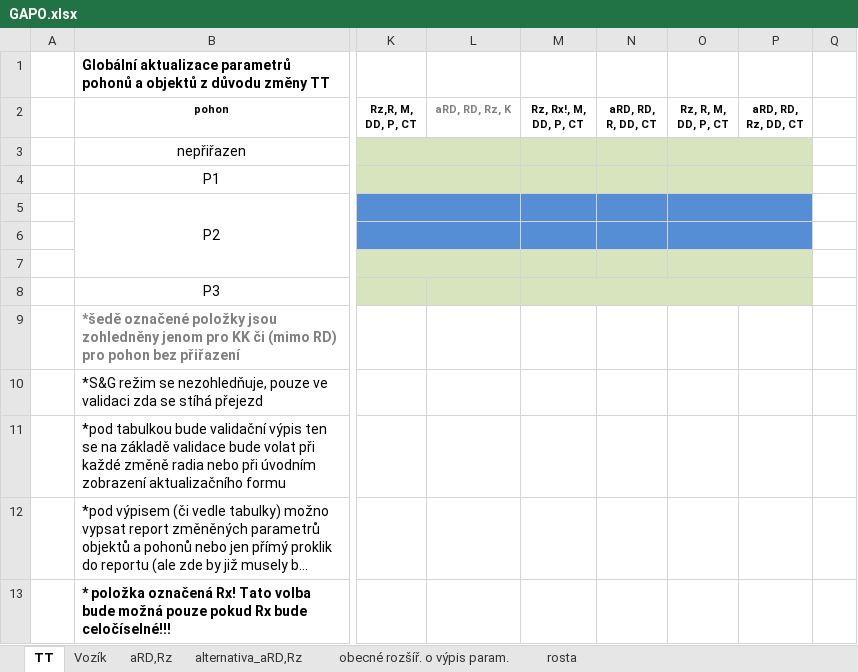
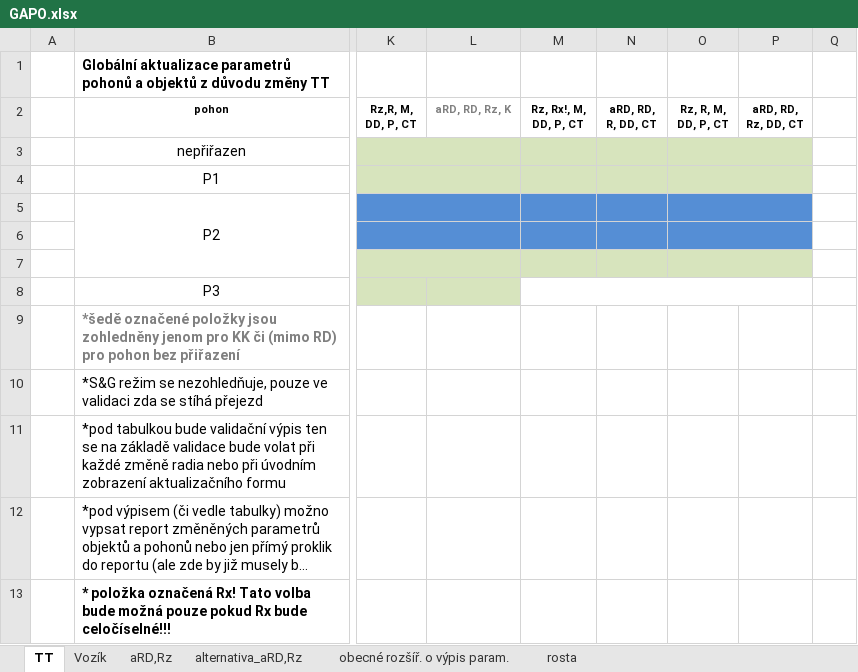
Before and after one commit to bravesoftdz/TISPL_v2, an Excel workbook: DOC/GAPO.xlsx, sheet TT, drawn as a sheet; only a part is shown, gaps mark what is left out; long unchanged cells end in …; values as stored, in another font and other column widths than the file's, no borders; charts and pictures not drawn; the diff names each change by its address in the sheet, - before the commit and + after, or states it on an @@ line.

Commit message:
GAPO.xlsx - aktualizace zadání gapoTT, pohon, který nebude přiřazen k objektům nebude mít poslední sloupec (resp. nebude tam mít checkbox/radio)

```diff
--- a/DOC/GAPO.xlsx (sheet TT)
+++ b/DOC/GAPO.xlsx (sheet TT)
-M8:P8 fill: #D7E4BD
+M8:P8 fill: none
```
Also changed, not shown: charts or pictures.
